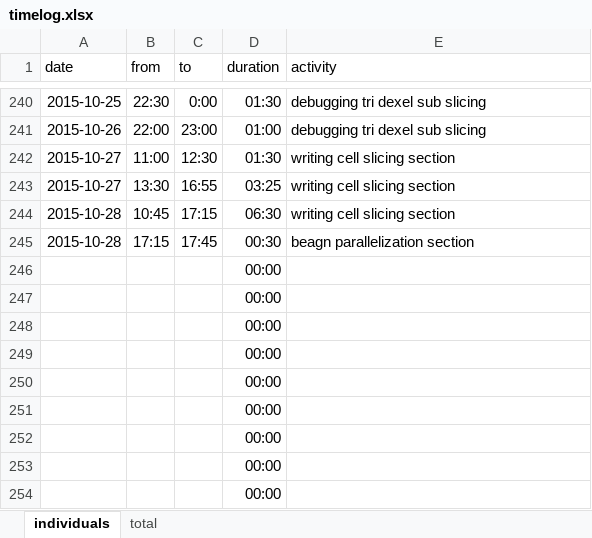
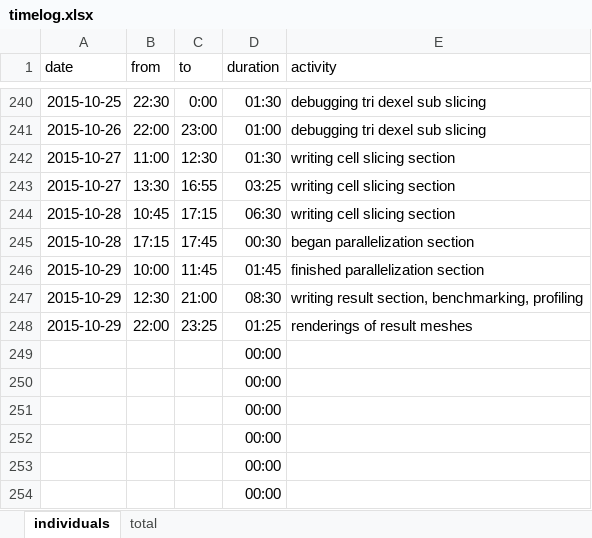
Before and after one commit to bernhardmgruber/master_thesis, an Excel workbook: documents/timelog.xlsx, sheet individuals, drawn as a sheet; only a part is shown, gaps mark what is left out; values as stored, in another font and other column widths than the file's, no borders; removed rows and columns are numbered as before the commit, all else as after; the diff names each change by its address in the sheet, - before the commit and + after, or states it on an @@ line.

Commit message:
timelog

```diff
--- a/documents/timelog.xlsx (sheet individuals)
+++ b/documents/timelog.xlsx (sheet individuals)
-E245 (activity): beagn parallelization section
+E245 (activity): began parallelization section
-row 246:  |  |  | 00:00
-row 247:  |  |  | 00:00
-row 248:  |  |  | 00:00
+row 246: 2015-10-29 | 10:00 | 11:45 | 01:45 | finished parallelization section
+row 247: 2015-10-29 | 12:30 | 21:00 | 08:30 | writing result section, benchmarking, profiling
+row 248: 2015-10-29 | 22:00 | 23:25 | 01:25 | renderings of result meshes
```
Also changed, not shown: sheet total.
